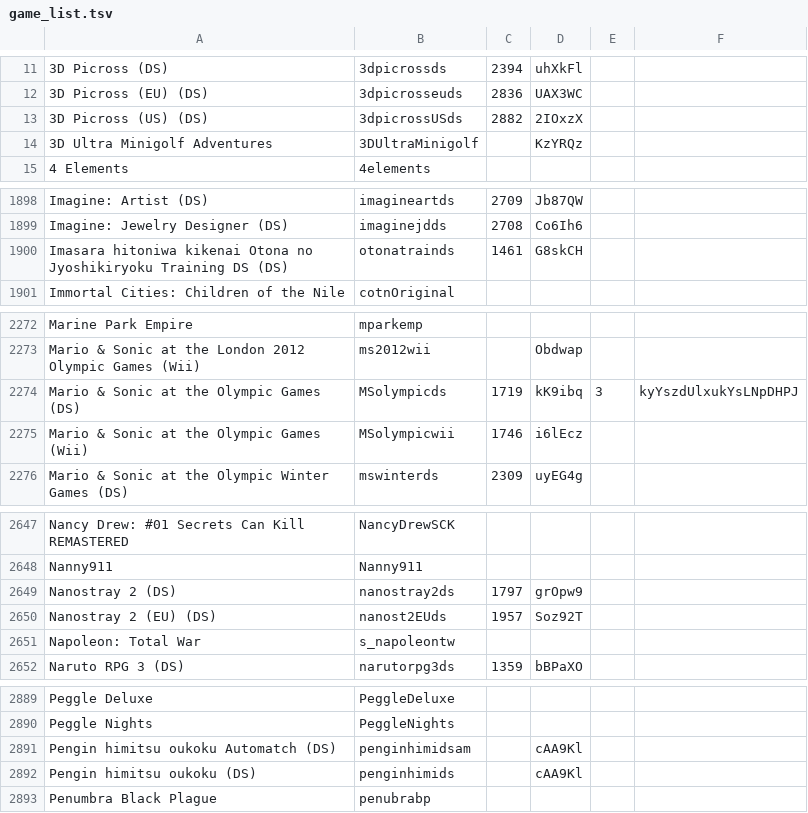
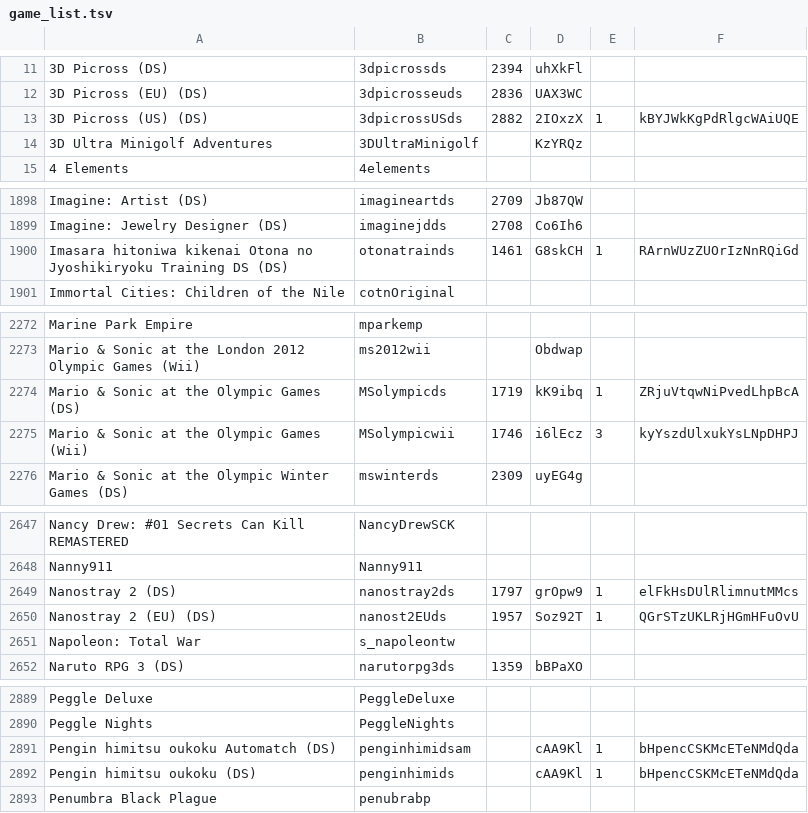
Before and after one commit to WiiLink24/wfc-server, a TSV file: game_list.tsv, drawn as a sheet; only a part is shown, gaps mark what is left out; the diff covers the shown part only.

Commit message:
Add some missing GameStats keys

```diff
--- a/game_list.tsv
+++ b/game_list.tsv
@@ -12,3 +12,3 @@
 3D Picross (EU) (DS)	3dpicrosseuds	2836	UAX3WC		
-3D Picross (US) (DS)	3dpicrossUSds	2882	2IOxzX		
+3D Picross (US) (DS)	3dpicrossUSds	2882	2IOxzX	1	kBYJWkKgPdRlgcWAiUQE
 3D Ultra Minigolf Adventures	3DUltraMinigolf		KzYRQz		
@@ -1899,3 +1899,3 @@ Imagine: Artist (DS)	imagineartds	2709	Jb87QW
 Imagine: Jewelry Designer (DS)	imaginejdds	2708	Co6Ih6		
-Imasara hitoniwa kikenai Otona no Jyoshikiryoku Training DS (DS)	otonatrainds	1461	G8skCH		
+Imasara hitoniwa kikenai Otona no Jyoshikiryoku Training DS (DS)	otonatrainds	1461	G8skCH	1	RArnWUzZUOrIzNnRQiGd
 Immortal Cities: Children of the Nile	cotnOriginal				
@@ -2273,4 +2273,4 @@ Marine Park Empire	mparkemp
 Mario & Sonic at the London 2012 Olympic Games (Wii)	ms2012wii		Obdwap		
-Mario & Sonic at the Olympic Games (DS)	MSolympicds	1719	kK9ibq	3	kyYszdUlxukYsLNpDHPJ
-Mario & Sonic at the Olympic Games (Wii)	MSolympicwii	1746	i6lEcz		
+Mario & Sonic at the Olympic Games (DS)	MSolympicds	1719	kK9ibq	1	ZRjuVtqwNiPvedLhpBcA
+Mario & Sonic at the Olympic Games (Wii)	MSolympicwii	1746	i6lEcz	3	kyYszdUlxukYsLNpDHPJ
 Mario & Sonic at the Olympic Winter Games (DS)	mswinterds	2309	uyEG4g		
@@ -2648,4 +2648,4 @@ Nancy Drew: #01 Secrets Can Kill REMASTERED	NancyDrewSCK
 Nanny911	Nanny911				
-Nanostray 2 (DS)	nanostray2ds	1797	grOpw9		
-Nanostray 2 (EU) (DS)	nanost2EUds	1957	Soz92T		
+Nanostray 2 (DS)	nanostray2ds	1797	grOpw9	1	elFkHsDUlRlimnutMMcs
+Nanostray 2 (EU) (DS)	nanost2EUds	1957	Soz92T	1	QGrSTzUKLRjHGmHFuOvU
 Napoleon: Total War	s_napoleontw				
@@ -2890,4 +2890,4 @@ Peggle Deluxe	PeggleDeluxe
 Peggle Nights	PeggleNights				
-Pengin himitsu oukoku  Automatch (DS)	penginhimidsam		cAA9Kl		
-Pengin himitsu oukoku (DS)	penginhimids		cAA9Kl		
+Pengin himitsu oukoku  Automatch (DS)	penginhimidsam		cAA9Kl	1	bHpencCSKMcETeNMdQda
+Pengin himitsu oukoku (DS)	penginhimids		cAA9Kl	1	bHpencCSKMcETeNMdQda
 Penumbra Black Plague	penubrabp				
```
Also changed, not shown: 10 edited cells elsewhere in this file.
